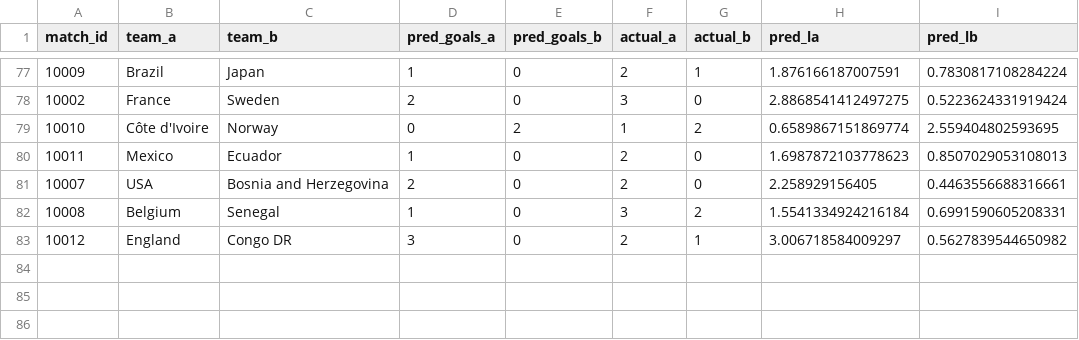
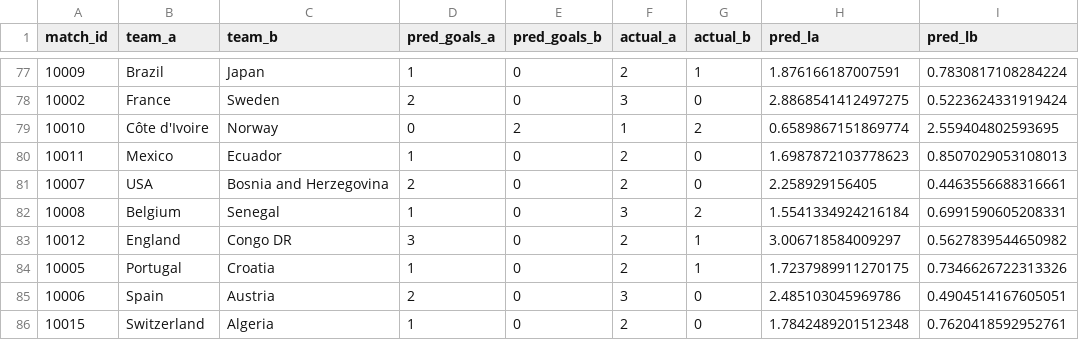
Before and after one commit to yuvalantman/World_cup_predictor, a CSV file: data/raw/world_cup_updates/model_accuracy_v4.csv, drawn as a sheet; only a part is shown, gaps mark what is left out; the diff names each change by its address in the sheet, - before the commit and + after, or states it on an @@ line.

```diff
--- a/data/raw/world_cup_updates/model_accuracy_v4.csv
+++ b/data/raw/world_cup_updates/model_accuracy_v4.csv
+row 84: 10005 | Portugal | Croatia | 1 | 0 | 2 | 1 | 1.7237989911270175 | 0.7346626722313326
+row 85: 10006 | Spain | Austria | 2 | 0 | 3 | 0 | 2.485103045969786 | 0.4904514167605051
+row 86: 10015 | Switzerland | Algeria | 1 | 0 | 2 | 0 | 1.7842489201512348 | 0.7620418592952761
```
Also changed, not shown: data/raw/world_cup_updates/knockout_results.csv, data/raw/world_cup_updates/model_accuracy_v5.csv, 1 other file.
